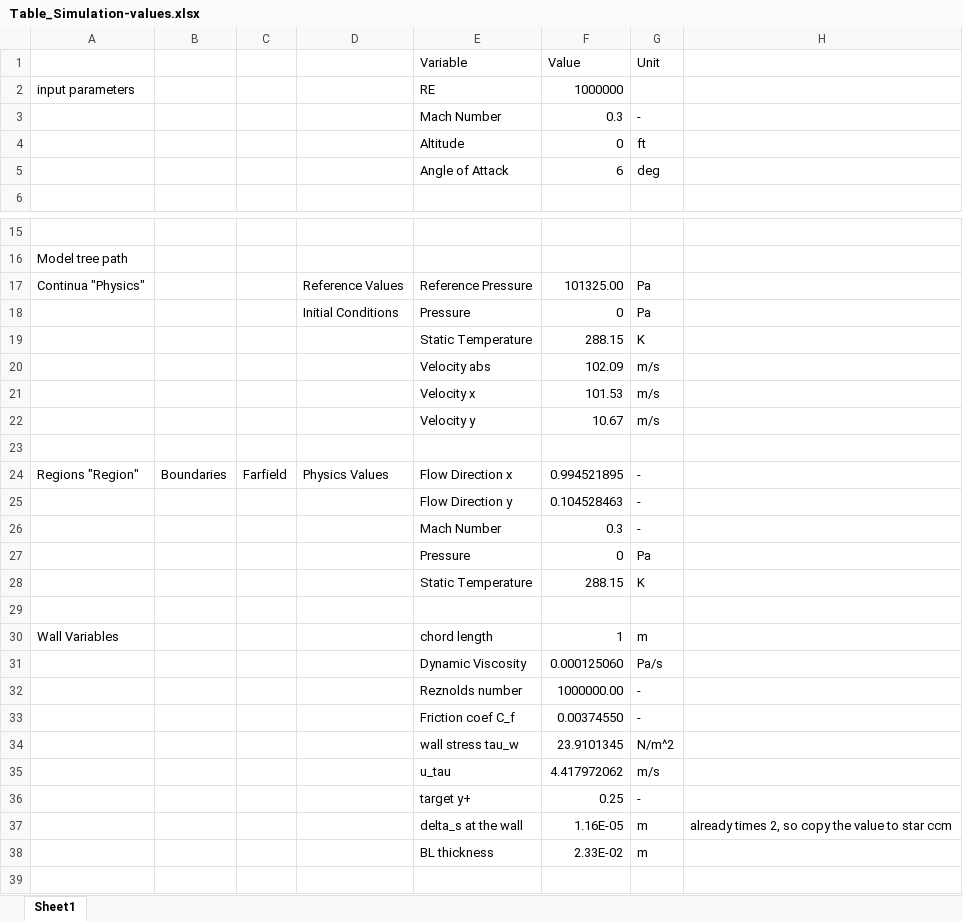
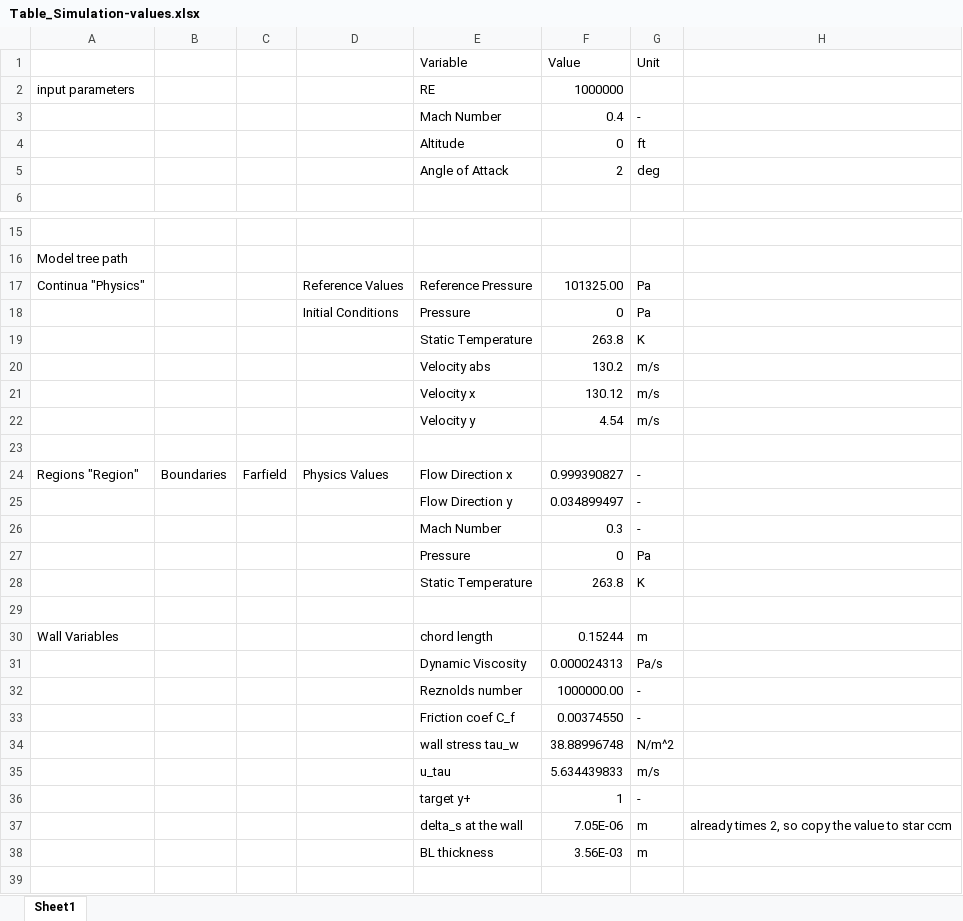
Before and after one commit to sprockmonty/ComputationalAerodynamicsSandbox, an Excel workbook: aca-docker/files/coursework/part2/Table_Simulation-values.xlsx, sheet Sheet1, drawn as a sheet; only a part is shown, gaps mark what is left out; values as stored, in another font and other column widths than the file's, no borders; the diff covers the shown part only; the diff names each change by its address in the sheet, - before the commit and + after, or states it on an @@ line.

```diff
--- a/aca-docker/files/coursework/part2/Table_Simulation-values.xlsx (sheet Sheet1)
+++ b/aca-docker/files/coursework/part2/Table_Simulation-values.xlsx (sheet Sheet1)
-F3 (Value): 0.3
+F3 (Value): 0.4
-F5 (Value): 6
+F5 (Value): 2
-F19 (Value): 288.15
+F19 (Value): 263.8
-F20 (Value): 102.09
+F20 (Value): 130.2
-F21 (Value): 101.53
+F21 (Value): 130.12
-F22 (Value): 10.67
+F22 (Value): 4.54
-F24 (Value): 0.994521895
+F24 (Value): 0.999390827
-F25 (Value): 0.104528463
+F25 (Value): 0.034899497
-F28 (Value): 288.15
+F28 (Value): 263.8
-F30 (Value): 1
+F30 (Value): 0.15244
-F31 (Value): 0.000125060
+F31 (Value): 0.000024313
-F34 (Value): 23.9101345
+F34 (Value): 38.88996748
-F35 (Value): 4.417972062
+F35 (Value): 5.634439833
-F36 (Value): 0.25
+F36 (Value): 1
-F37 (Value): 1.16E-05
+F37 (Value): 7.05E-06
-F38 (Value): 2.33E-02
+F38 (Value): 3.56E-03
```
Also changed, not shown: 1 edited cell elsewhere in this sheet, 41 other files.
